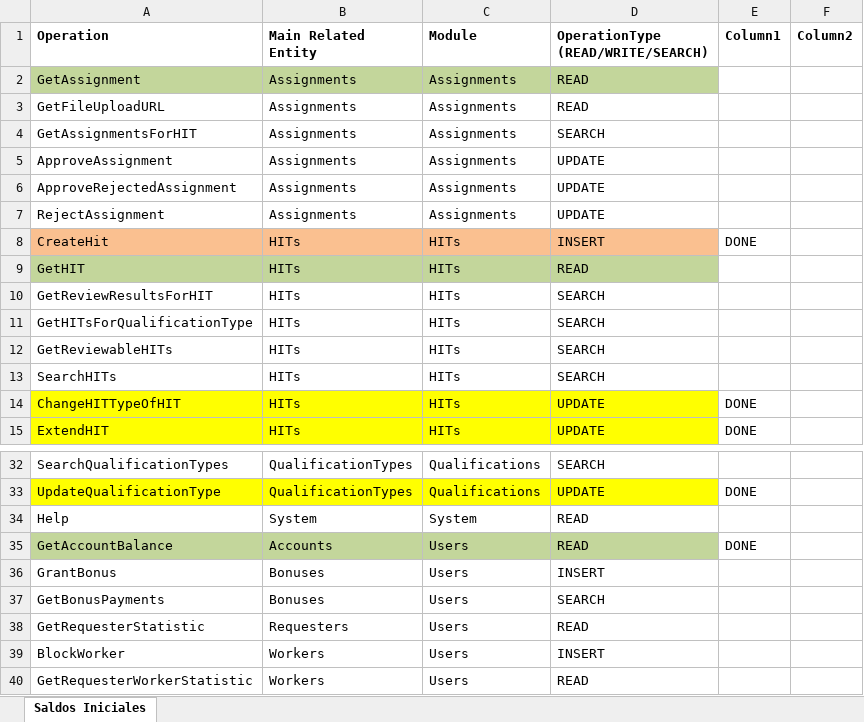
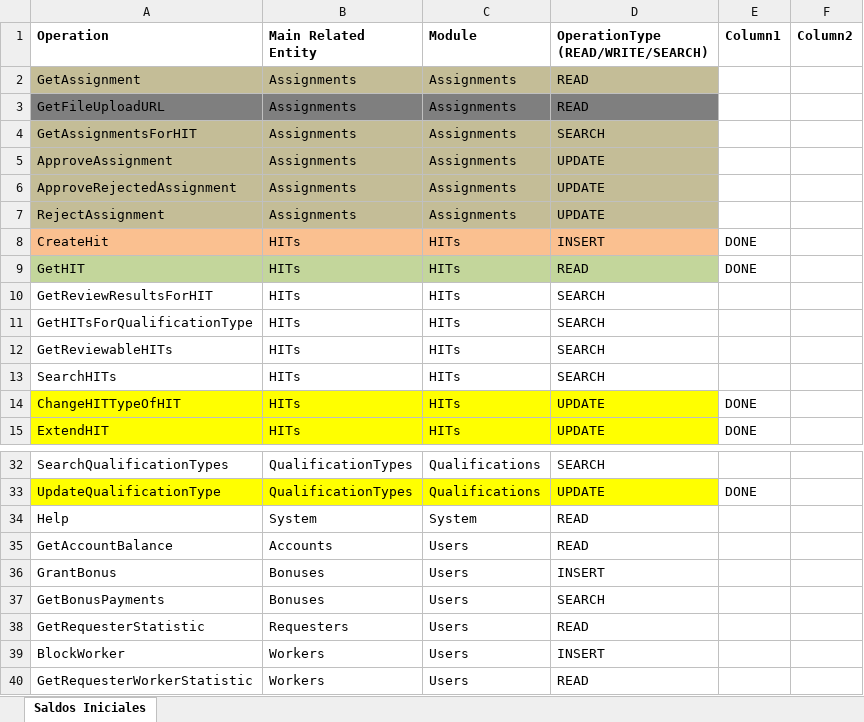
Before and after one commit to ldsimonassi/arbusta-server, an Excel workbook: Modulos, Entidades, Operaciones y Prioridades.xlsx, sheet Saldos Iniciales, drawn as a sheet; only a part is shown, gaps mark what is left out; values as stored, in another font and other column widths than the file's, no borders; table styles not drawn; the diff names each change by its address in the sheet, - before the commit and + after, or states it on an @@ line.

Commit message:
assignment entity created

```diff
--- a/Modulos, Entidades, Operaciones y Prioridades.xlsx (sheet Saldos Iniciales)
+++ b/Modulos, Entidades, Operaciones y Prioridades.xlsx (sheet Saldos Iniciales)
-A2:D2 fill: #C3D69B
+A2:D2 fill: #C4BD97
-A3:D3 fill: none
+A3:D3 fill: #7F7F7F
-A4:D7 fill: none
+A4:D7 fill: #C4BD97
-E9 (Column1): (empty)
+E9 (Column1): DONE
-A35:D35 fill: #C3D69B
+A35:D35 fill: none
-E35 (Column1): DONE
+E35 (Column1): (empty)
```
Also changed, not shown: 1 other file.
